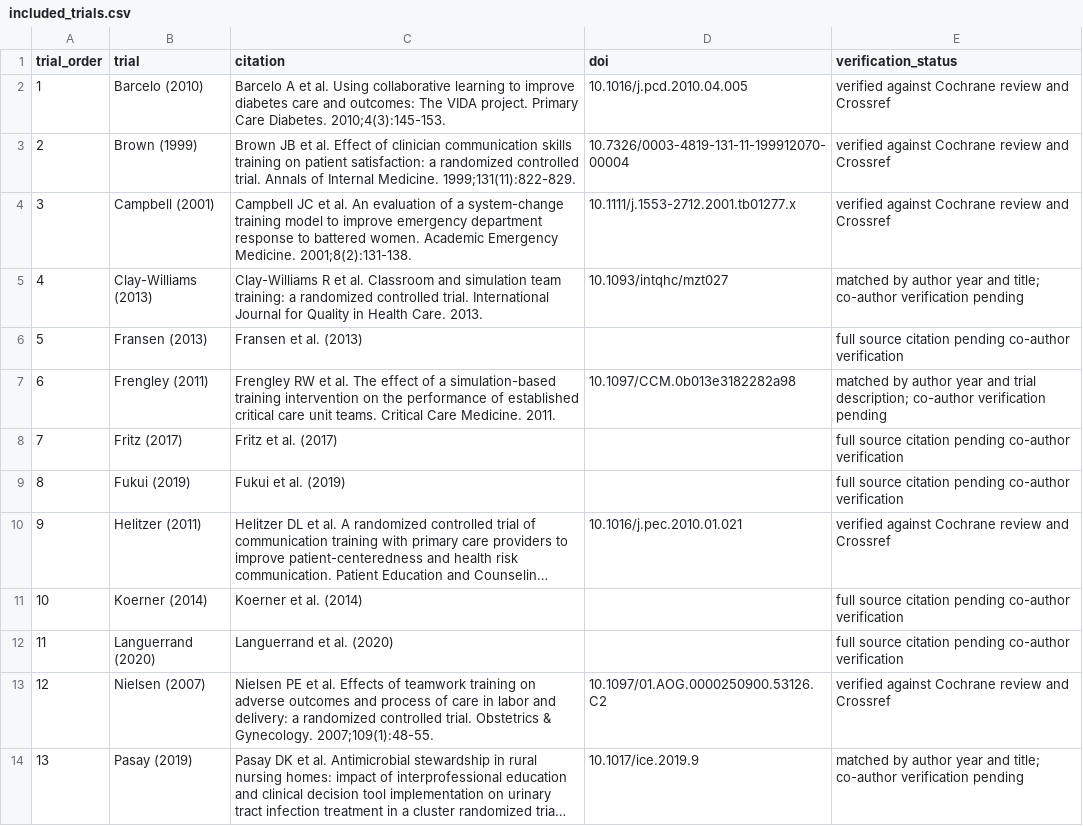
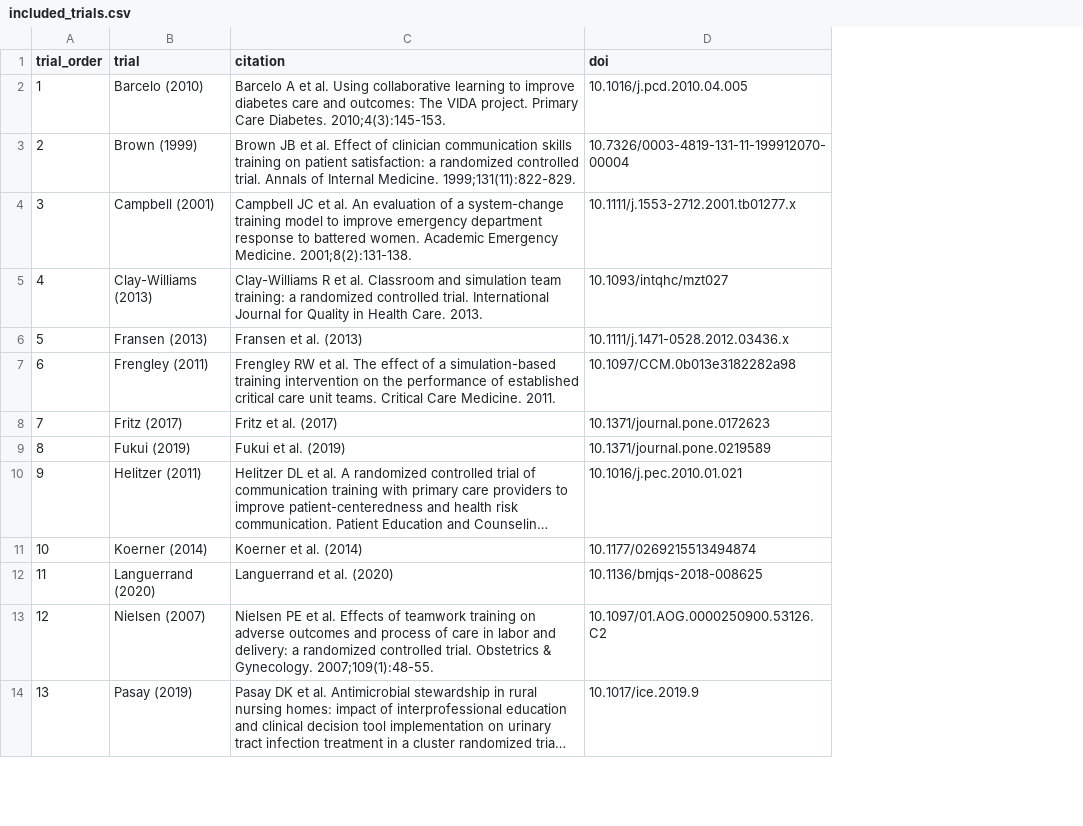
Before and after one commit to AaBhakoo/precis2-irr, a CSV file: data/included_trials.csv, drawn as a sheet; only a part is shown; long unchanged cells end in …; the diff covers the shown part only; the diff names each change by its address in the sheet, - before the commit and + after, or states it on an @@ line.

Commit message:
Update included trial DOIs and remove verification status

```diff
--- a/data/included_trials.csv
+++ b/data/included_trials.csv
-column E (verification_status), rows 2-14: verified against Cochrane review and Crossref | verified against Cochrane review and Crossref | verified against Cochrane review and Crossref | matched by author year and title; co-author verification pending | full source citation pending co-author verification | matched by author year and trial description; co-author verification pending | full source citation pending co-author verification | full source citation pending co-author verification | verified against Cochrane review and Crossref | full source citation pending co-author verification | full source citation pending co-author verification | verified against Cochrane review and Crossref | matched by author year and title; co-author verification pending
-D6 (doi): (empty)
+D6 (doi): 10.1111/j.1471-0528.2012.03436.x
-D8 (doi): (empty)
+D8 (doi): 10.1371/journal.pone.0172623
-D9 (doi): (empty)
+D9 (doi): 10.1371/journal.pone.0219589
-D11 (doi): (empty)
+D11 (doi): 10.1177/0269215513494874
-D12 (doi): (empty)
+D12 (doi): 10.1136/bmjqs-2018-008625
```
Also changed, not shown: 5 edited cells elsewhere in this file.
